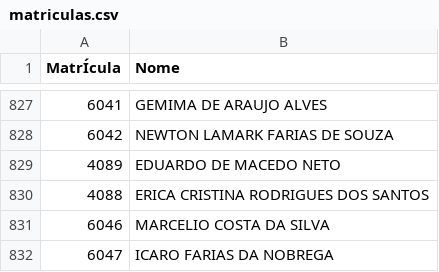
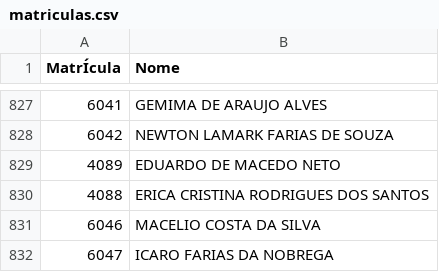
Before and after one commit to Macelo2020/projeto-controle-acesso, a CSV file: matriculas.csv, drawn as a sheet; only a part is shown, gaps mark what is left out.

Commit message:
ADICIONADO MATRICULAS NOVAS

```diff
--- a/matriculas.csv
+++ b/matriculas.csv
@@ -830,3 +830,3 @@ MatrÍcula;Nome
 4088;ERICA CRISTINA RODRIGUES DOS SANTOS
-6046;MARCELIO COSTA DA SILVA
+6046;MACELIO COSTA DA SILVA
 6047;ICARO FARIAS DA NOBREGA
```
